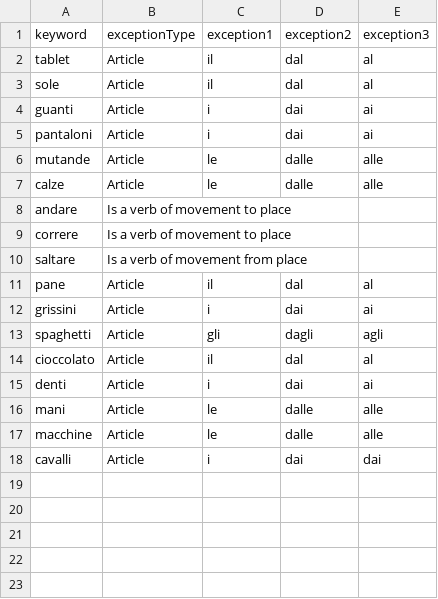
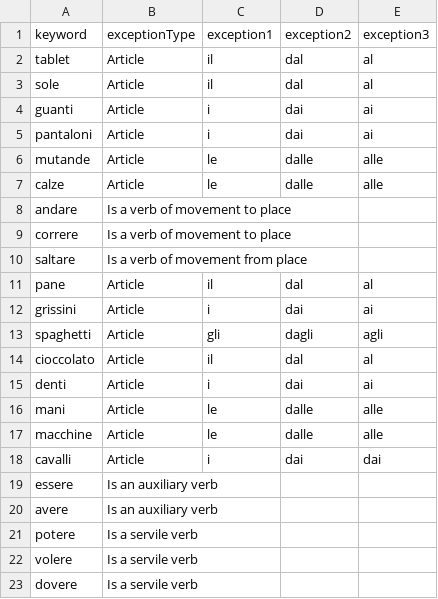
Before and after one commit to andnoto/NaiveAAC, a CSV file: app/src/main/assets/csv/grammaticalexceptions.csv, drawn as a sheet; the diff names each change by its address in the sheet, - before the commit and + after, or states it on an @@ line.

```diff
--- a/app/src/main/assets/csv/grammaticalexceptions.csv
+++ b/app/src/main/assets/csv/grammaticalexceptions.csv
+row 19: essere | Is an auxiliary verb
+row 20: avere | Is an auxiliary verb
+row 21: potere | Is a servile verb
+row 22: volere | Is a servile verb
+row 23: dovere | Is a servile verb
```
Also changed, not shown: app/src/main/assets/csv/wordpairs.csv, 26 other files.
